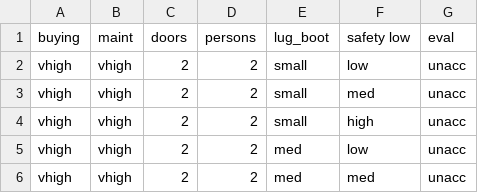
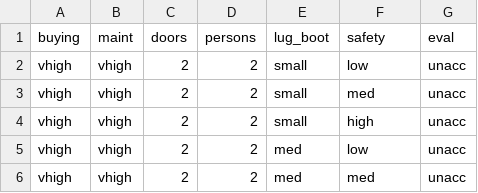
Before and after one commit to rsaif22/COMP-551, a CSV file: DATASETS/car_evaluation.csv, drawn as a sheet; only a part is shown.

Commit message:
some of the dataset processed with dndt

```diff
--- a/DATASETS/car_evaluation.csv
+++ b/DATASETS/car_evaluation.csv
@@ -1,2 +1,2 @@
-buying,maint,doors,persons,lug_boot,safety low,eval
+buying,maint,doors,persons,lug_boot,safety,eval
 vhigh,vhigh,2,2,small,low,unacc
```
Also changed, not shown: 8 other files.
